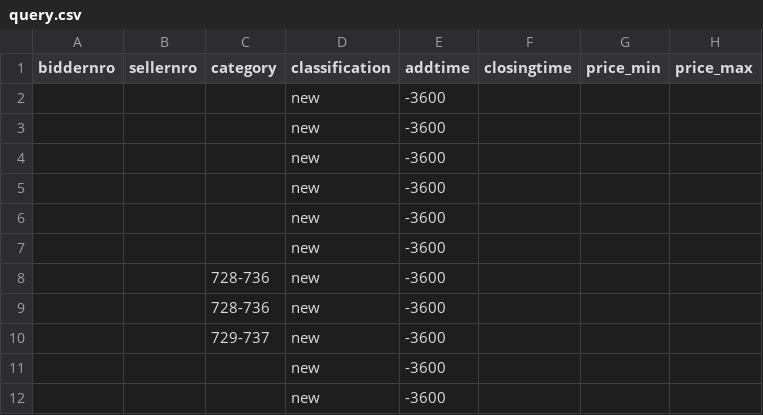
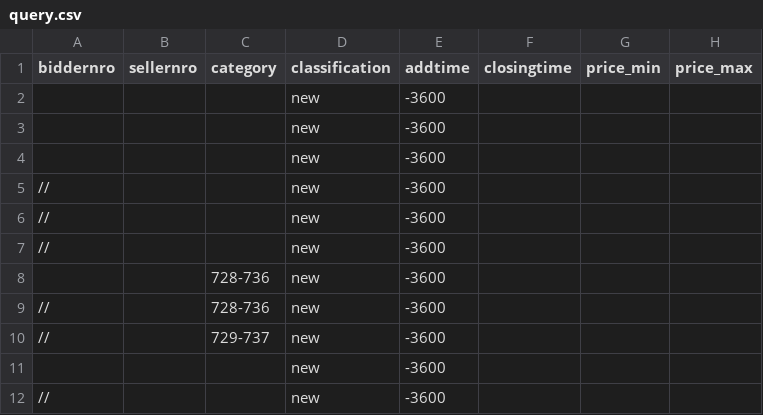
Before and after one commit to rnemykin/vkontakte, a CSV file: scheduled/src/main/resources/csv/huuto/query.csv, drawn as a sheet; only a part is shown; the diff names each change by its address in the sheet, - before the commit and + after, or states it on an @@ line.

```diff
--- a/scheduled/src/main/resources/csv/huuto/query.csv
+++ b/scheduled/src/main/resources/csv/huuto/query.csv
-A5:A7 (biddernro): (empty)
+A5:A7 (biddernro): //
-A9:A10 (biddernro): (empty)
+A9:A10 (biddernro): //
-A12 (biddernro): (empty)
+A12 (biddernro): //
```
Also changed, not shown: scheduled/src/main/resources/csv/daily-data.csv, scheduled/src/main/resources/csv/pikalevo-data.csv, 11 other files.
